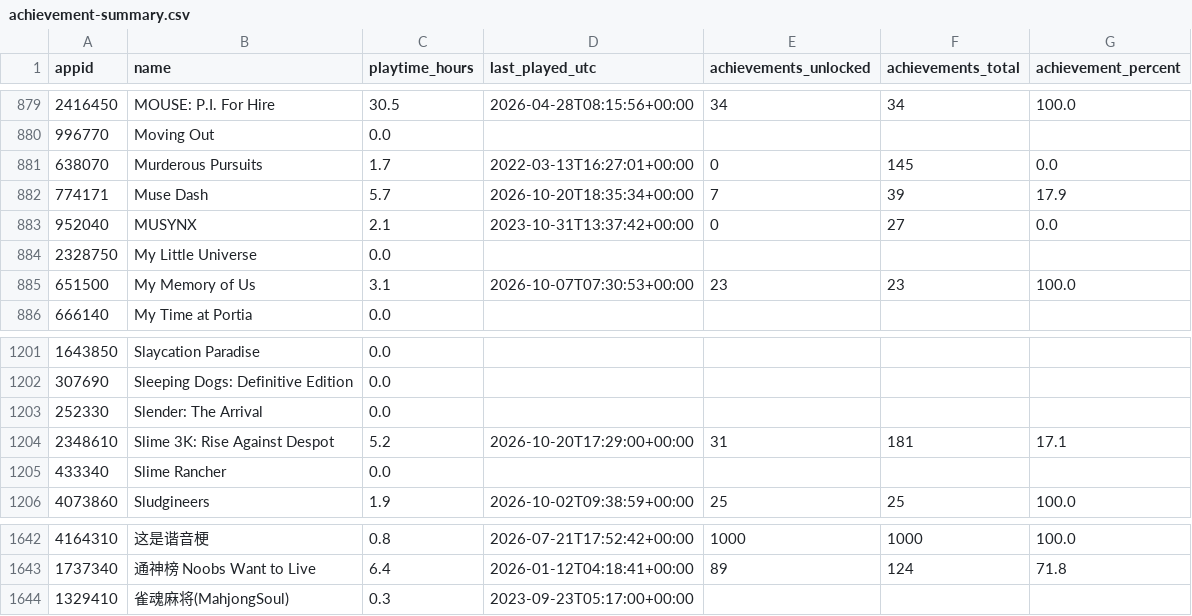
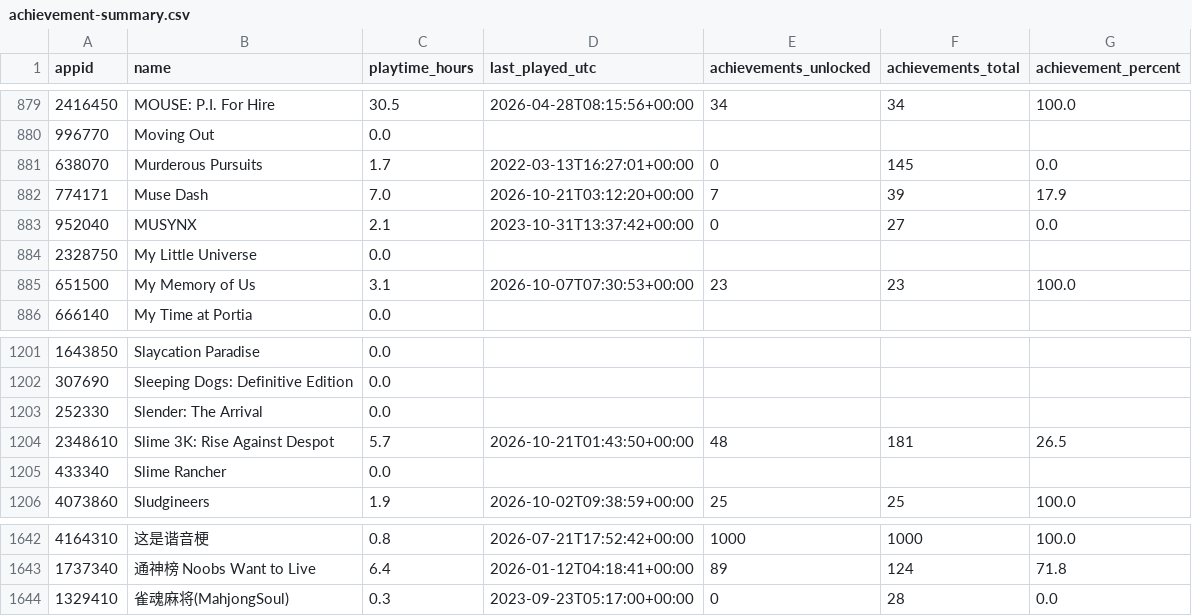
Before and after one commit to loiey8848-blip/steam-data, a CSV file: data/achievement-summary.csv, drawn as a sheet; only a part is shown, gaps mark what is left out.

Commit message:
Update Steam library, wishlist and achievements

```diff
--- a/data/achievement-summary.csv
+++ b/data/achievement-summary.csv
@@ -881,3 +881,3 @@
 638070,Murderous Pursuits,1.7,2022-03-13T16:27:01+00:00,0,145,0.0
-774171,Muse Dash,5.7,2026-10-20T18:35:34+00:00,7,39,17.9
+774171,Muse Dash,7.0,2026-10-21T03:12:20+00:00,7,39,17.9
 952040,MUSYNX,2.1,2023-10-31T13:37:42+00:00,0,27,0.0
@@ -1203,3 +1203,3 @@
 252330,Slender: The Arrival,0.0,,,,
-2348610,Slime 3K: Rise Against Despot,5.2,2026-10-20T17:29:00+00:00,31,181,17.1
+2348610,Slime 3K: Rise Against Despot,5.7,2026-10-21T01:43:50+00:00,48,181,26.5
 433340,Slime Rancher,0.0,,,,
@@ -1643,2 +1643,2 @@
 1737340,通神榜 Noobs Want to Live,6.4,2026-01-12T04:18:41+00:00,89,124,71.8
-1329410,雀魂麻将(MahjongSoul),0.3,2023-09-23T05:17:00+00:00,,,
+1329410,雀魂麻将(MahjongSoul),0.3,2023-09-23T05:17:00+00:00,0,28,0.0
```
Also changed, not shown: data/library.csv, 28 other files.
